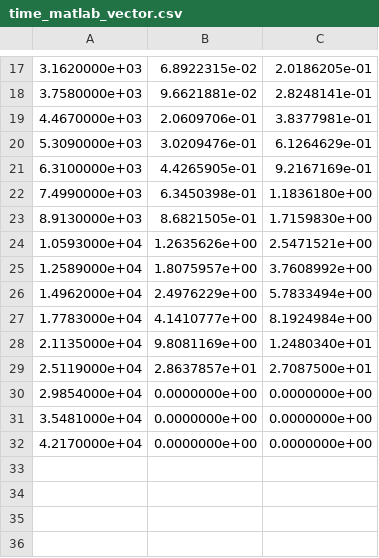
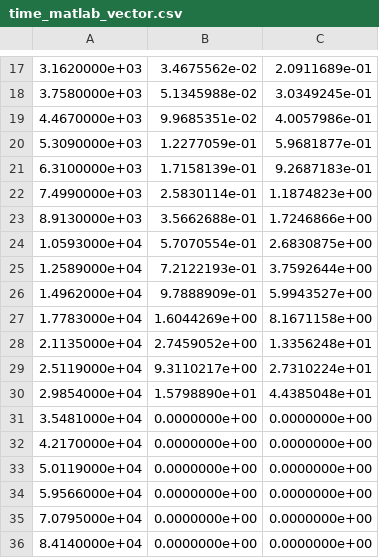
Before and after one commit to pucicu/RP_Speed_Test, a CSV file: time_matlab_vector.csv, drawn as a sheet; only a part is shown, gaps mark what is left out; the diff covers the shown part only.

```diff
--- a/time_matlab_vector.csv
+++ b/time_matlab_vector.csv
@@ -17,16 +17,20 @@
-   3.1620000e+03	   6.8922315e-02	   2.0186205e-01	
-   3.7580000e+03	   9.6621881e-02	   2.8248141e-01	
-   4.4670000e+03	   2.0609706e-01	   3.8377981e-01	
-   5.3090000e+03	   3.0209476e-01	   6.1264629e-01	
-   6.3100000e+03	   4.4265905e-01	   9.2167169e-01	
-   7.4990000e+03	   6.3450398e-01	   1.1836180e+00	
-   8.9130000e+03	   8.6821505e-01	   1.7159830e+00	
-   1.0593000e+04	   1.2635626e+00	   2.5471521e+00	
-   1.2589000e+04	   1.8075957e+00	   3.7608992e+00	
-   1.4962000e+04	   2.4976229e+00	   5.7833494e+00	
-   1.7783000e+04	   4.1410777e+00	   8.1924984e+00	
-   2.1135000e+04	   9.8081169e+00	   1.2480340e+01	
-   2.5119000e+04	   2.8637857e+01	   2.7087500e+01	
-   2.9854000e+04	   0.0000000e+00	   0.0000000e+00	
+   3.1620000e+03	   3.4675562e-02	   2.0911689e-01	
+   3.7580000e+03	   5.1345988e-02	   3.0349245e-01	
+   4.4670000e+03	   9.9685351e-02	   4.0057986e-01	
+   5.3090000e+03	   1.2277059e-01	   5.9681877e-01	
+   6.3100000e+03	   1.7158139e-01	   9.2687183e-01	
+   7.4990000e+03	   2.5830114e-01	   1.1874823e+00	
+   8.9130000e+03	   3.5662688e-01	   1.7246866e+00	
+   1.0593000e+04	   5.7070554e-01	   2.6830875e+00	
+   1.2589000e+04	   7.2122193e-01	   3.7592644e+00	
+   1.4962000e+04	   9.7888909e-01	   5.9943527e+00	
+   1.7783000e+04	   1.6044269e+00	   8.1671158e+00	
+   2.1135000e+04	   2.7459052e+00	   1.3356248e+01	
+   2.5119000e+04	   9.3110217e+00	   2.7310224e+01	
+   2.9854000e+04	   1.5798890e+01	   4.4385048e+01	
    3.5481000e+04	   0.0000000e+00	   0.0000000e+00	
    4.2170000e+04	   0.0000000e+00	   0.0000000e+00	
+   5.0119000e+04	   0.0000000e+00	   0.0000000e+00	
+   5.9566000e+04	   0.0000000e+00	   0.0000000e+00	
+   7.0795000e+04	   0.0000000e+00	   0.0000000e+00	
+   8.4140000e+04	   0.0000000e+00	   0.0000000e+00	
```
Also changed, not shown: 1 added row and 32 edited cells elsewhere in this file, time_julia.csv, time_julia_parallel.csv, 3 other files.
